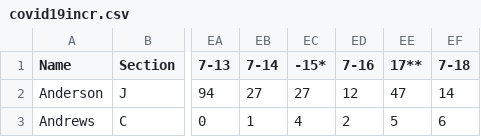
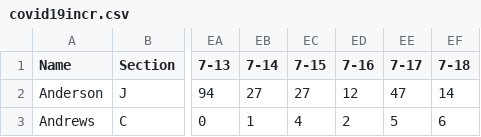
Before and after one commit to sdarby713/Texas_Covid19, a CSV file: covid19incr.csv, drawn as a sheet; only a part is shown, gaps mark what is left out; the diff names each change by its address in the sheet, - before the commit and + after, or states it on an @@ line.

```diff
--- a/covid19incr.csv
+++ b/covid19incr.csv
-EC1: -15*
+EC1: 7-15
-EE1: 17**
+EE1: 7-17
```
Also changed, not shown: covid19grad.csv, covid19rate.csv, 2 other files.
